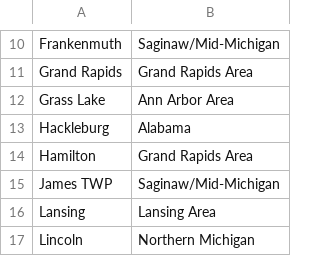
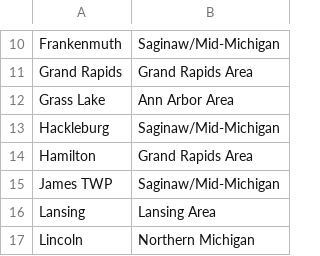
Before and after one commit to dbehnke/codeplugs, a CSV file: dm32uv/mi5_sites.csv, drawn as a sheet; only a part is shown, gaps mark what is left out.

Commit message:
fix: move Hackleburg to Saginaw/Mid-Michigan zone

```diff
--- a/dm32uv/mi5_sites.csv
+++ b/dm32uv/mi5_sites.csv
@@ -12,3 +12,3 @@ Grand Rapids,Grand Rapids Area
 Grass Lake,Ann Arbor Area
-Hackleburg,Alabama
+Hackleburg,Saginaw/Mid-Michigan
 Hamilton,Grand Rapids Area
```
